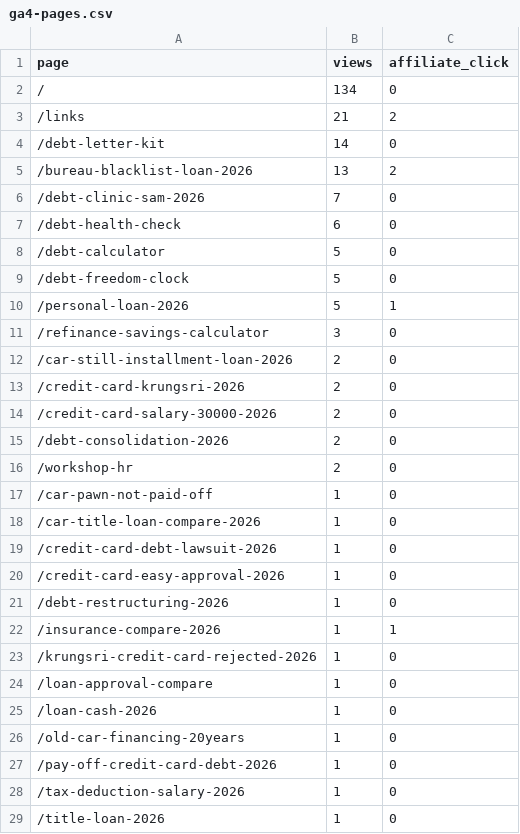
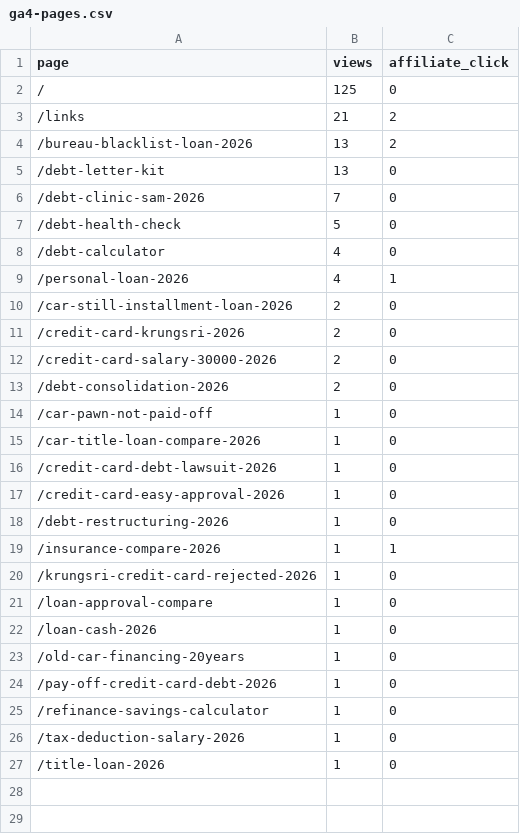
Before and after one commit to kunanonmaneerat-stack/ngernduangold-site, a CSV file: automation-log/ga4-pages.csv, drawn as a sheet.

```diff
--- a/automation-log/ga4-pages.csv
+++ b/automation-log/ga4-pages.csv
@@ -1,12 +1,10 @@
 page,views,affiliate_click
-/,134,0
+/,125,0
 /links,21,2
-/debt-letter-kit,14,0
 /bureau-blacklist-loan-2026,13,2
+/debt-letter-kit,13,0
 /debt-clinic-sam-2026,7,0
-/debt-health-check,6,0
-/debt-calculator,5,0
-/debt-freedom-clock,5,0
-/personal-loan-2026,5,1
-/refinance-savings-calculator,3,0
+/debt-health-check,5,0
+/debt-calculator,4,0
+/personal-loan-2026,4,1
 /car-still-installment-loan-2026,2,0
@@ -15,3 +13,2 @@ page,views,affiliate_click
 /debt-consolidation-2026,2,0
-/workshop-hr,2,0
 /car-pawn-not-paid-off,1,0
@@ -27,2 +24,3 @@ page,views,affiliate_click
 /pay-off-credit-card-debt-2026,1,0
+/refinance-savings-calculator,1,0
 /tax-deduction-salary-2026,1,0
```
Also changed, not shown: 12 other files.
